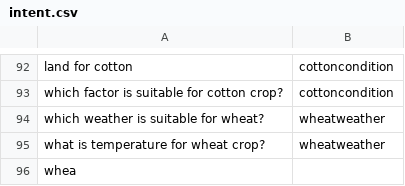
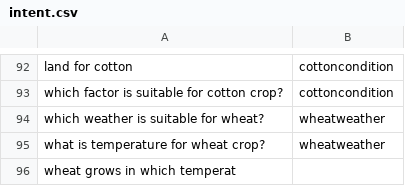
Before and after one commit to reflectstars/NLP-ANN-Agriculture-Chatbot, a CSV file: datasets/intent.csv, drawn as a sheet; only a part is shown, gaps mark what is left out.

Commit message:
Version 1.3.4

```diff
--- a/datasets/intent.csv
+++ b/datasets/intent.csv
@@ -95,2 +95,2 @@ which weather is suitable for wheat?,wheatweather
 what is temperature for wheat crop?,wheatweather
-whea
+wheat grows in which temperat
```
